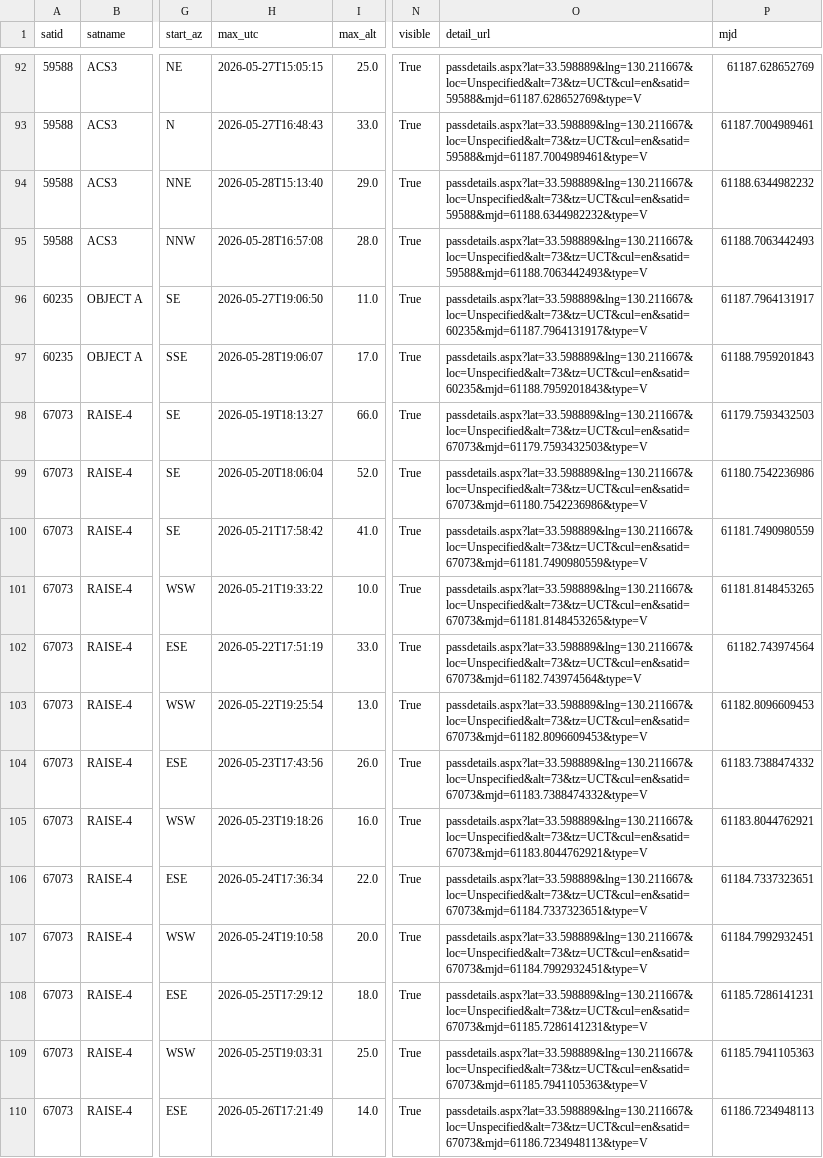
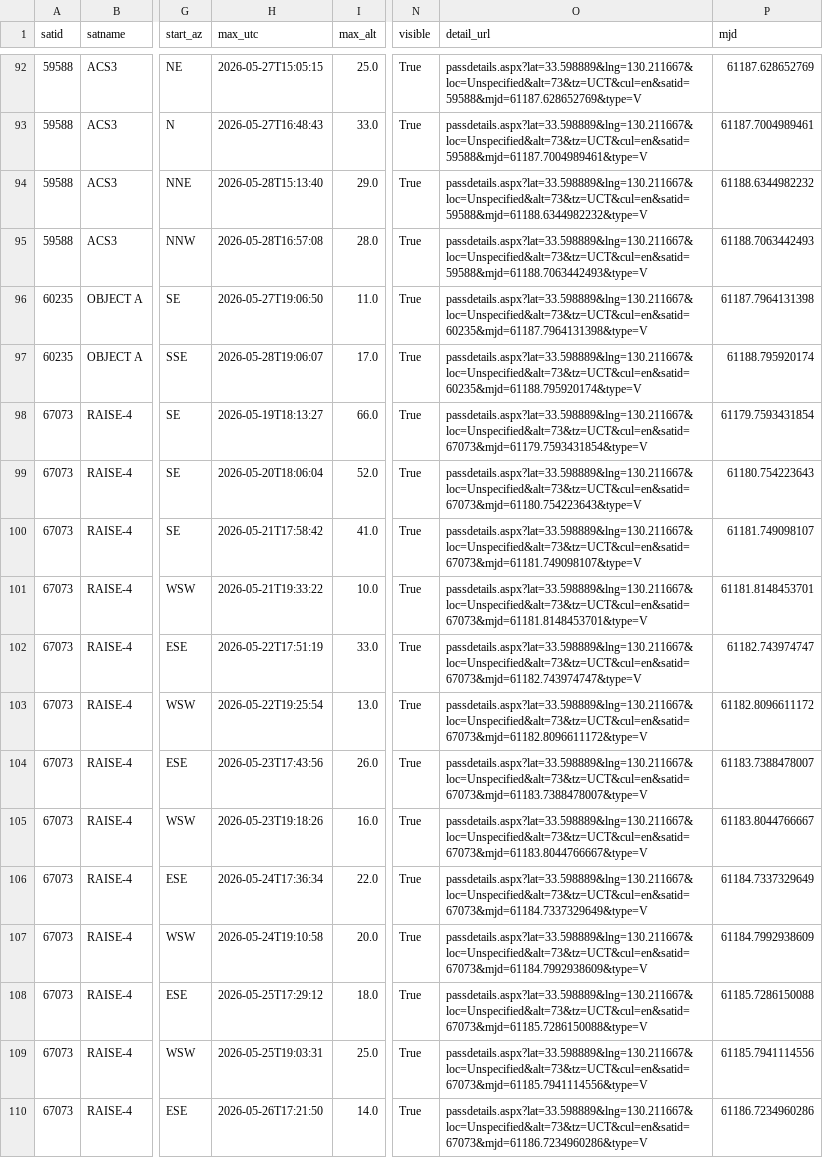
Before and after one commit to kiyo-astro/SSDL-SatPass-Notification, a CSV file: output/heavens-above/SatPass.csv, drawn as a sheet; only a part is shown, gaps mark what is left out; the diff covers the shown part only; the diff names each change by its address in the sheet, - before the commit and + after, or states it on an @@ line.

```diff
--- a/output/heavens-above/SatPass.csv
+++ b/output/heavens-above/SatPass.csv
-O96 (detail_url): passdetails.aspx?lat=33.598889&lng=130.211667&loc=Unspecified&alt=73&tz=UCT&cul=en&satid=60235&mjd=61187.7964131917&type=V
+O96 (detail_url): passdetails.aspx?lat=33.598889&lng=130.211667&loc=Unspecified&alt=73&tz=UCT&cul=en&satid=60235&mjd=61187.7964131398&type=V
-P96 (mjd): 61187.7964131917
+P96 (mjd): 61187.7964131398
-O97 (detail_url): passdetails.aspx?lat=33.598889&lng=130.211667&loc=Unspecified&alt=73&tz=UCT&cul=en&satid=60235&mjd=61188.7959201843&type=V
+O97 (detail_url): passdetails.aspx?lat=33.598889&lng=130.211667&loc=Unspecified&alt=73&tz=UCT&cul=en&satid=60235&mjd=61188.795920174&type=V
-P97 (mjd): 61188.7959201843
+P97 (mjd): 61188.795920174
-O98 (detail_url): passdetails.aspx?lat=33.598889&lng=130.211667&loc=Unspecified&alt=73&tz=UCT&cul=en&satid=67073&mjd=61179.7593432503&type=V
+O98 (detail_url): passdetails.aspx?lat=33.598889&lng=130.211667&loc=Unspecified&alt=73&tz=UCT&cul=en&satid=67073&mjd=61179.7593431854&type=V
-P98 (mjd): 61179.7593432503
+P98 (mjd): 61179.7593431854
-O99 (detail_url): passdetails.aspx?lat=33.598889&lng=130.211667&loc=Unspecified&alt=73&tz=UCT&cul=en&satid=67073&mjd=61180.7542236986&type=V
+O99 (detail_url): passdetails.aspx?lat=33.598889&lng=130.211667&loc=Unspecified&alt=73&tz=UCT&cul=en&satid=67073&mjd=61180.754223643&type=V
-P99 (mjd): 61180.7542236986
+P99 (mjd): 61180.754223643
-O100 (detail_url): passdetails.aspx?lat=33.598889&lng=130.211667&loc=Unspecified&alt=73&tz=UCT&cul=en&satid=67073&mjd=61181.7490980559&type=V
+O100 (detail_url): passdetails.aspx?lat=33.598889&lng=130.211667&loc=Unspecified&alt=73&tz=UCT&cul=en&satid=67073&mjd=61181.749098107&type=V
-P100 (mjd): 61181.7490980559
+P100 (mjd): 61181.749098107
-O101 (detail_url): passdetails.aspx?lat=33.598889&lng=130.211667&loc=Unspecified&alt=73&tz=UCT&cul=en&satid=67073&mjd=61181.8148453265&type=V
+O101 (detail_url): passdetails.aspx?lat=33.598889&lng=130.211667&loc=Unspecified&alt=73&tz=UCT&cul=en&satid=67073&mjd=61181.8148453701&type=V
-P101 (mjd): 61181.8148453265
+P101 (mjd): 61181.8148453701
-O102 (detail_url): passdetails.aspx?lat=33.598889&lng=130.211667&loc=Unspecified&alt=73&tz=UCT&cul=en&satid=67073&mjd=61182.743974564&type=V
+O102 (detail_url): passdetails.aspx?lat=33.598889&lng=130.211667&loc=Unspecified&alt=73&tz=UCT&cul=en&satid=67073&mjd=61182.743974747&type=V
-P102 (mjd): 61182.743974564
+P102 (mjd): 61182.743974747
-O103 (detail_url): passdetails.aspx?lat=33.598889&lng=130.211667&loc=Unspecified&alt=73&tz=UCT&cul=en&satid=67073&mjd=61182.8096609453&type=V
+O103 (detail_url): passdetails.aspx?lat=33.598889&lng=130.211667&loc=Unspecified&alt=73&tz=UCT&cul=en&satid=67073&mjd=61182.8096611172&type=V
-P103 (mjd): 61182.8096609453
+P103 (mjd): 61182.8096611172
-O104 (detail_url): passdetails.aspx?lat=33.598889&lng=130.211667&loc=Unspecified&alt=73&tz=UCT&cul=en&satid=67073&mjd=61183.7388474332&type=V
+O104 (detail_url): passdetails.aspx?lat=33.598889&lng=130.211667&loc=Unspecified&alt=73&tz=UCT&cul=en&satid=67073&mjd=61183.7388478007&type=V
-P104 (mjd): 61183.7388474332
+P104 (mjd): 61183.7388478007
-O105 (detail_url): passdetails.aspx?lat=33.598889&lng=130.211667&loc=Unspecified&alt=73&tz=UCT&cul=en&satid=67073&mjd=61183.8044762921&type=V
+O105 (detail_url): passdetails.aspx?lat=33.598889&lng=130.211667&loc=Unspecified&alt=73&tz=UCT&cul=en&satid=67073&mjd=61183.8044766667&type=V
-P105 (mjd): 61183.8044762921
+P105 (mjd): 61183.8044766667
-O106 (detail_url): passdetails.aspx?lat=33.598889&lng=130.211667&loc=Unspecified&alt=73&tz=UCT&cul=en&satid=67073&mjd=61184.7337323651&type=V
+O106 (detail_url): passdetails.aspx?lat=33.598889&lng=130.211667&loc=Unspecified&alt=73&tz=UCT&cul=en&satid=67073&mjd=61184.7337329649&type=V
-P106 (mjd): 61184.7337323651
+P106 (mjd): 61184.7337329649
-O107 (detail_url): passdetails.aspx?lat=33.598889&lng=130.211667&loc=Unspecified&alt=73&tz=UCT&cul=en&satid=67073&mjd=61184.7992932451&type=V
+O107 (detail_url): passdetails.aspx?lat=33.598889&lng=130.211667&loc=Unspecified&alt=73&tz=UCT&cul=en&satid=67073&mjd=61184.7992938609&type=V
-P107 (mjd): 61184.7992932451
+P107 (mjd): 61184.7992938609
-O108 (detail_url): passdetails.aspx?lat=33.598889&lng=130.211667&loc=Unspecified&alt=73&tz=UCT&cul=en&satid=67073&mjd=61185.7286141231&type=V
+O108 (detail_url): passdetails.aspx?lat=33.598889&lng=130.211667&loc=Unspecified&alt=73&tz=UCT&cul=en&satid=67073&mjd=61185.7286150088&type=V
-P108 (mjd): 61185.7286141231
+P108 (mjd): 61185.7286150088
-O109 (detail_url): passdetails.aspx?lat=33.598889&lng=130.211667&loc=Unspecified&alt=73&tz=UCT&cul=en&satid=67073&mjd=61185.7941105363&type=V
+O109 (detail_url): passdetails.aspx?lat=33.598889&lng=130.211667&loc=Unspecified&alt=73&tz=UCT&cul=en&satid=67073&mjd=61185.7941114556&type=V
-P109 (mjd): 61185.7941105363
+P109 (mjd): 61185.7941114556
-H110 (max_utc): 2026-05-26T17:21:49
+H110 (max_utc): 2026-05-26T17:21:50
-O110 (detail_url): passdetails.aspx?lat=33.598889&lng=130.211667&loc=Unspecified&alt=73&tz=UCT&cul=en&satid=67073&mjd=61186.7234948113&type=V
+O110 (detail_url): passdetails.aspx?lat=33.598889&lng=130.211667&loc=Unspecified&alt=73&tz=UCT&cul=en&satid=67073&mjd=61186.7234960286&type=V
-P110 (mjd): 61186.7234948113
+P110 (mjd): 61186.7234960286
```
Also changed, not shown: 26 edited cells elsewhere in this file, 2 other files.
